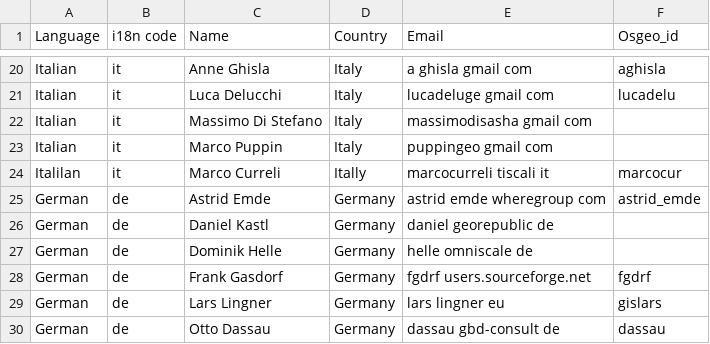
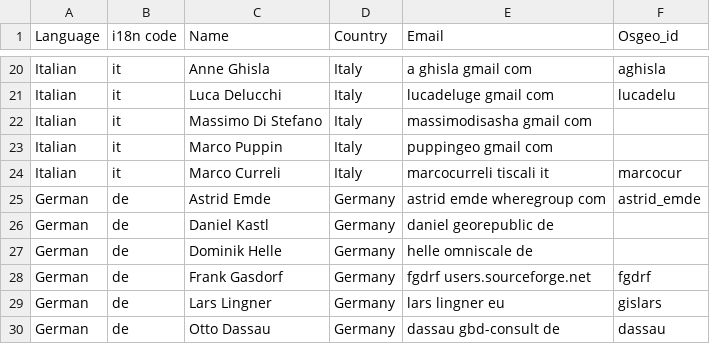
Before and after one commit to bermud/OSGeoLive-svn, a CSV file: doc/translators.csv, drawn as a sheet; only a part is shown, gaps mark what is left out.

Commit message:
Added Marco Curreli to translator list
git-svn-id: http://svn.osgeo.org/osgeo/livedvd/gisvm/trunk@8641 7da46fd8-bd2a-0410-a152-cf9810cf5b10

```diff
--- a/doc/translators.csv
+++ b/doc/translators.csv
@@ -23,3 +23,3 @@ Italian,it,Massimo Di Stefano,Italy,massimodisasha gmail com,
 Italian,it,Marco Puppin,Italy,puppingeo gmail com,
-Italilan,it,Marco Curreli,Itally,marcocurreli tiscali it,marcocur
+Italian,it,Marco Curreli,Italy,marcocurreli tiscali it,marcocur
 German,de,Astrid Emde,Germany,astrid emde wheregroup com,astrid_emde
```
